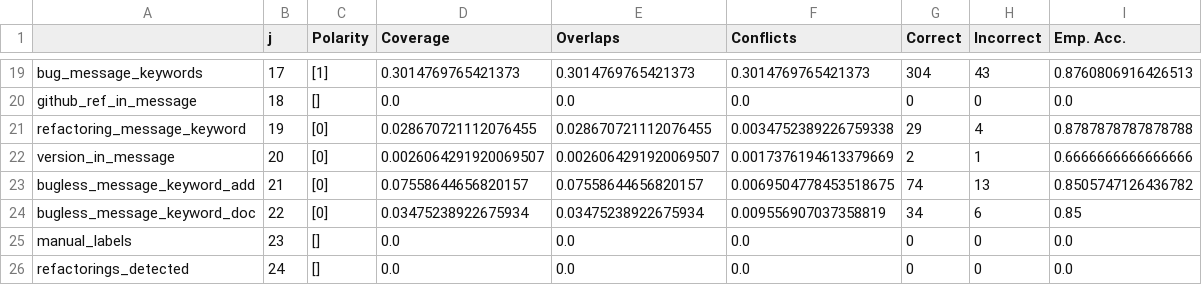
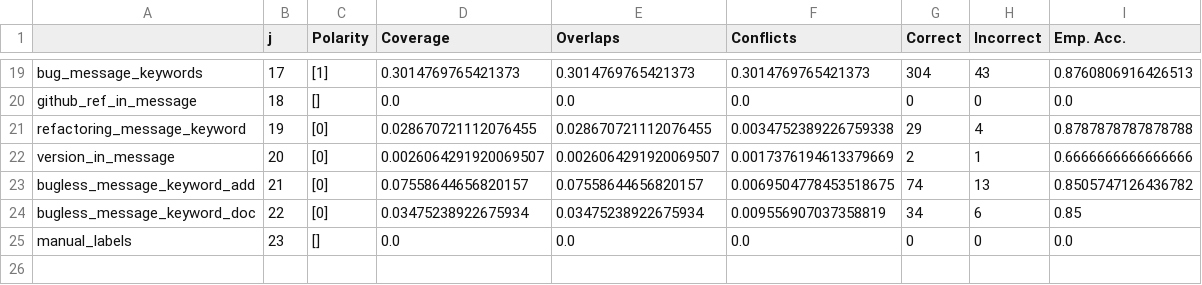
Before and after one commit to giganticode/bohr-runtime, a CSV file: test-b2b/scenario1/generated/bugginess-1k/analysis_1151-commits.csv, drawn as a sheet; only a part is shown, gaps mark what is left out; the diff names each change by its address in the sheet, - before the commit and + after, or states it on an @@ line.

```diff
--- a/test-b2b/scenario1/generated/bugginess-1k/analysis_1151-commits.csv
+++ b/test-b2b/scenario1/generated/bugginess-1k/analysis_1151-commits.csv
-row 26: refactorings_detected | 24 | [] | 0.0 | 0.0 | 0.0 | 0 | 0 | 0.0
```
Also changed, not shown: test-b2b/scenario1/generated/bugginess-1k/analysis_200k-commits-1k.csv, test-b2b/scenario1/generated/bugginess-1k/analysis_berger.csv, 12 other files.
